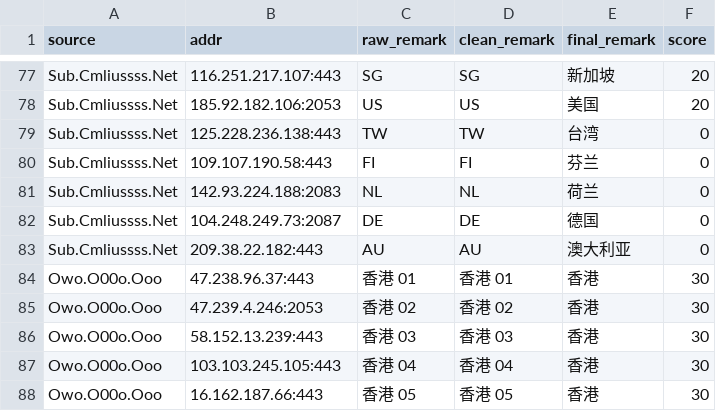
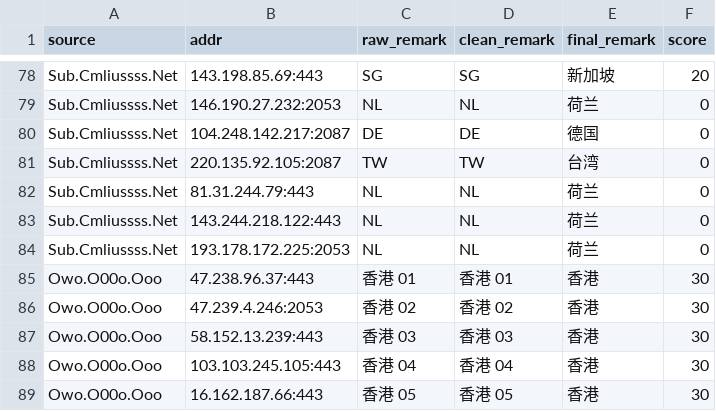
Before and after one commit to baiyuexin80-wq/actions-cfst, a CSV file: output/result.csv, drawn as a sheet; only a part is shown, gaps mark what is left out; removed rows and columns are numbered as before the commit, all else as after; the diff covers the shown part only; the diff names each change by its address in the sheet, - before the commit and + after, or states it on an @@ line.

```diff
--- a/output/result.csv
+++ b/output/result.csv
-B78 (addr): 116.251.217.107:443
+B78 (addr): 143.198.85.69:443
-row 78: Sub.Cmliussss.Net | 185.92.182.106:2053 | US | US | 美国 | 20
-row 79: Sub.Cmliussss.Net | 125.228.236.138:443 | TW | TW | 台湾 | 0
-row 80: Sub.Cmliussss.Net | 109.107.190.58:443 | FI | FI | 芬兰 | 0
-B79 (addr): 142.93.224.188:2083
+B79 (addr): 146.190.27.232:2053
-B80 (addr): 104.248.249.73:2087
+B80 (addr): 104.248.142.217:2087
-row 83: Sub.Cmliussss.Net | 209.38.22.182:443 | AU | AU | 澳大利亚 | 0
+row 81: Sub.Cmliussss.Net | 220.135.92.105:2087 | TW | TW | 台湾 | 0
+row 82: Sub.Cmliussss.Net | 81.31.244.79:443 | NL | NL | 荷兰 | 0
+row 83: Sub.Cmliussss.Net | 143.244.218.122:443 | NL | NL | 荷兰 | 0
+row 84: Sub.Cmliussss.Net | 193.178.172.225:2053 | NL | NL | 荷兰 | 0
```
Also changed, not shown: 12 added rows, 11 removed rows and 11 edited cells elsewhere in this file, 1 other file.
